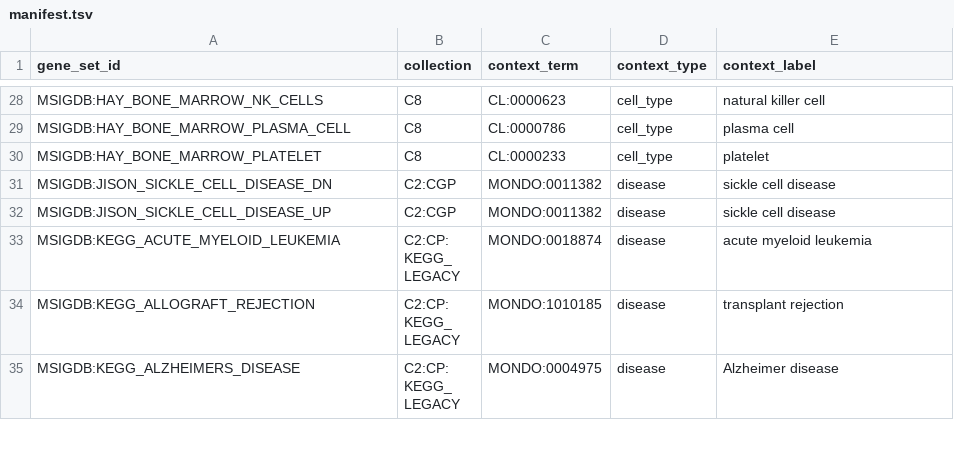
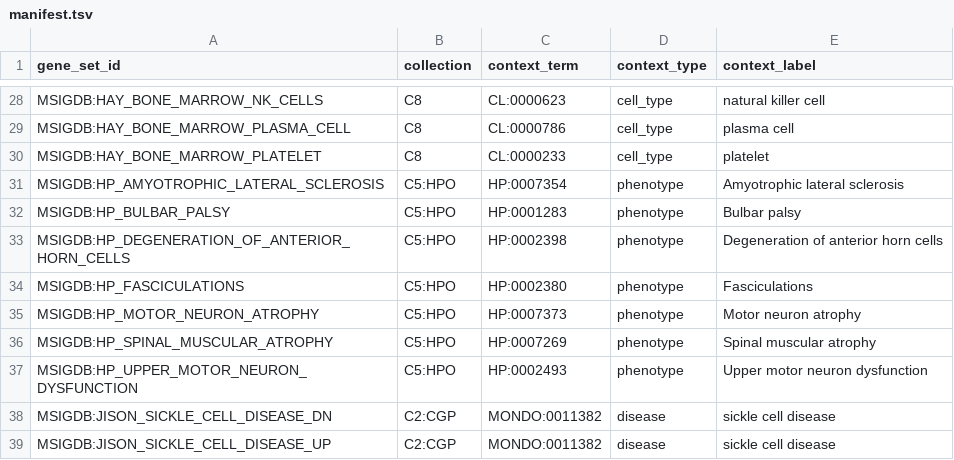
Before and after one commit to monarch-initiative/genesets, a TSV file: curation/genesets/manifest.tsv, drawn as a sheet; only a part is shown, gaps mark what is left out; the shorter side is filled out with more unchanged rows.

```diff
--- a/curation/genesets/manifest.tsv
+++ b/curation/genesets/manifest.tsv
@@ -30,2 +30,9 @@ MSIGDB:HAY_BONE_MARROW_PLASMA_CELL	C8	CL:0000786	cell_type	plasma cell
 MSIGDB:HAY_BONE_MARROW_PLATELET	C8	CL:0000233	cell_type	platelet
+MSIGDB:HP_AMYOTROPHIC_LATERAL_SCLEROSIS	C5:HPO	HP:0007354	phenotype	Amyotrophic lateral sclerosis
+MSIGDB:HP_BULBAR_PALSY	C5:HPO	HP:0001283	phenotype	Bulbar palsy
+MSIGDB:HP_DEGENERATION_OF_ANTERIOR_HORN_CELLS	C5:HPO	HP:0002398	phenotype	Degeneration of anterior horn cells
+MSIGDB:HP_FASCICULATIONS	C5:HPO	HP:0002380	phenotype	Fasciculations
+MSIGDB:HP_MOTOR_NEURON_ATROPHY	C5:HPO	HP:0007373	phenotype	Motor neuron atrophy
+MSIGDB:HP_SPINAL_MUSCULAR_ATROPHY	C5:HPO	HP:0007269	phenotype	Spinal muscular atrophy
+MSIGDB:HP_UPPER_MOTOR_NEURON_DYSFUNCTION	C5:HPO	HP:0002493	phenotype	Upper motor neuron dysfunction
 MSIGDB:JISON_SICKLE_CELL_DISEASE_DN	C2:CGP	MONDO:0011382	disease	sickle cell disease
```
Also changed, not shown: 7 other files.
